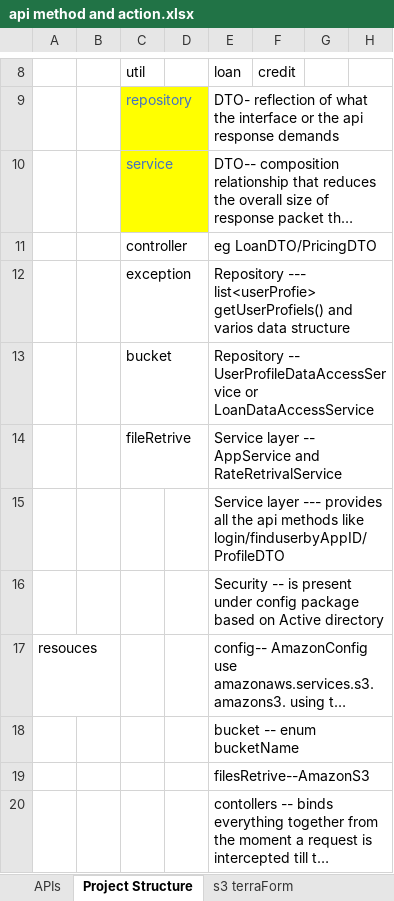
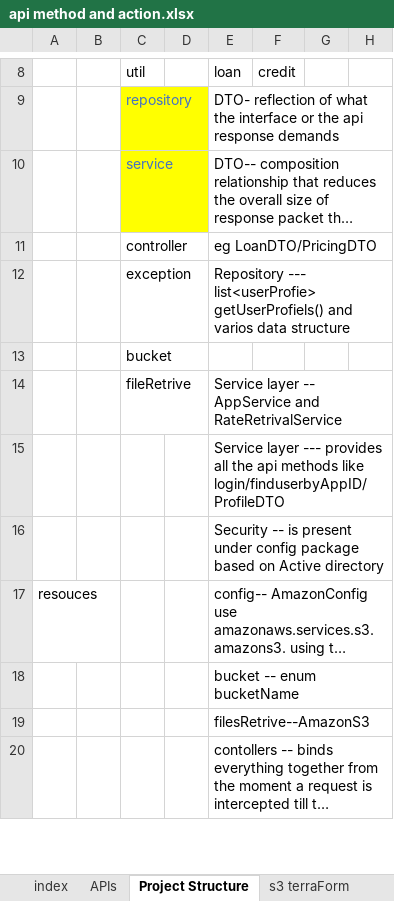
Before and after one commit to writetomehere/githubtest, an Excel workbook: api method and action.xlsx, sheet Project Structure, drawn as a sheet; only a part is shown, gaps mark what is left out; long unchanged cells end in …; values as stored, in another font and other column widths than the file's, no borders; charts and pictures not drawn; the diff names each change by its address in the sheet, - before the commit and + after, or states it on an @@ line.

```diff
--- a/api method and action.xlsx (sheet Project Structure)
+++ b/api method and action.xlsx (sheet Project Structure)
+sheet tab: index
-E13: Repository -- UserProfileDataAccessService or LoanDataAccessService
+E13: (empty)
```
